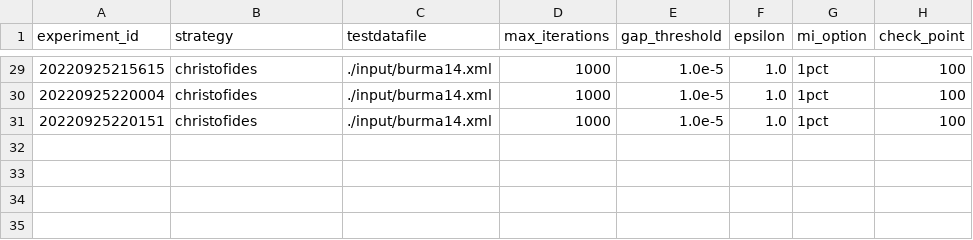
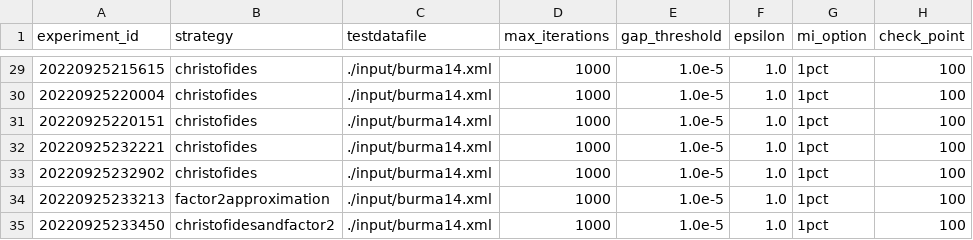
Before and after one commit to GuilhermeCaeiro/traboc, a CSV file: work/experiments.csv, drawn as a sheet; only a part is shown, gaps mark what is left out; the diff names each change by its address in the sheet, - before the commit and + after, or states it on an @@ line.

Commit message:
Added a factor 2 approximation algorithm as an option for upper bound.

```diff
--- a/work/experiments.csv
+++ b/work/experiments.csv
+row 32: 20220925232221 | christofides | ./input/burma14.xml | 1000 | 1.0e-5 | 1.0 | 1pct | 100
+row 33: 20220925232902 | christofides | ./input/burma14.xml | 1000 | 1.0e-5 | 1.0 | 1pct | 100
+row 34: 20220925233213 | factor2approximation | ./input/burma14.xml | 1000 | 1.0e-5 | 1.0 | 1pct | 100
+row 35: 20220925233450 | christofidesandfactor2 | ./input/burma14.xml | 1000 | 1.0e-5 | 1.0 | 1pct | 100
```
Also changed, not shown: 3 other files.
